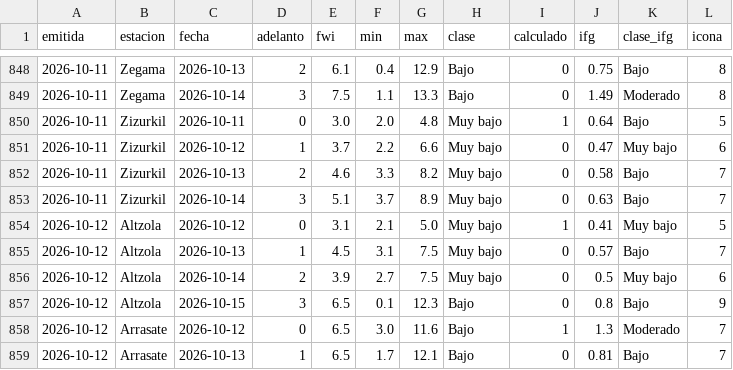
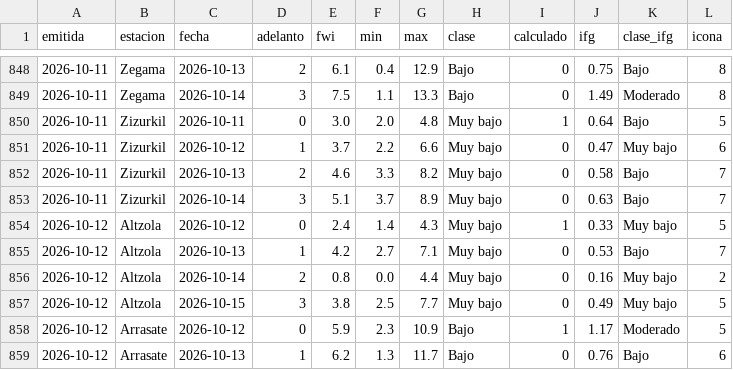
Before and after one commit to irratiamendiak/panel-fwi, a CSV file: datos/previsiones.csv, drawn as a sheet; only a part is shown, gaps mark what is left out; the diff covers the shown part only.

Commit message:
Actualiza datos FWI 2026-10-12

```diff
--- a/datos/previsiones.csv
+++ b/datos/previsiones.csv
@@ -853,7 +853,7 @@ emitida,estacion,fecha,adelanto,fwi,min,max,clase,calculado,ifg,clase_ifg,icona
 2026-10-11,Zizurkil,2026-10-14,3,5.1,3.7,8.9,Muy bajo,0,0.63,Bajo,7
-2026-10-12,Altzola,2026-10-12,0,3.1,2.1,5.0,Muy bajo,1,0.41,Muy bajo,5
-2026-10-12,Altzola,2026-10-13,1,4.5,3.1,7.5,Muy bajo,0,0.57,Bajo,7
-2026-10-12,Altzola,2026-10-14,2,3.9,2.7,7.5,Muy bajo,0,0.5,Muy bajo,6
-2026-10-12,Altzola,2026-10-15,3,6.5,0.1,12.3,Bajo,0,0.8,Bajo,9
-2026-10-12,Arrasate,2026-10-12,0,6.5,3.0,11.6,Bajo,1,1.3,Moderado,7
-2026-10-12,Arrasate,2026-10-13,1,6.5,1.7,12.1,Bajo,0,0.81,Bajo,7
+2026-10-12,Altzola,2026-10-12,0,2.4,1.4,4.3,Muy bajo,1,0.33,Muy bajo,5
+2026-10-12,Altzola,2026-10-13,1,4.2,2.7,7.1,Muy bajo,0,0.53,Bajo,7
+2026-10-12,Altzola,2026-10-14,2,0.8,0.0,4.4,Muy bajo,0,0.16,Muy bajo,2
+2026-10-12,Altzola,2026-10-15,3,3.8,2.5,7.7,Muy bajo,0,0.49,Muy bajo,5
+2026-10-12,Arrasate,2026-10-12,0,5.9,2.3,10.9,Bajo,1,1.17,Moderado,5
+2026-10-12,Arrasate,2026-10-13,1,6.2,1.3,11.7,Bajo,0,0.76,Bajo,6
```
Also changed, not shown: 153 edited cells elsewhere in this file, 4 other files.
